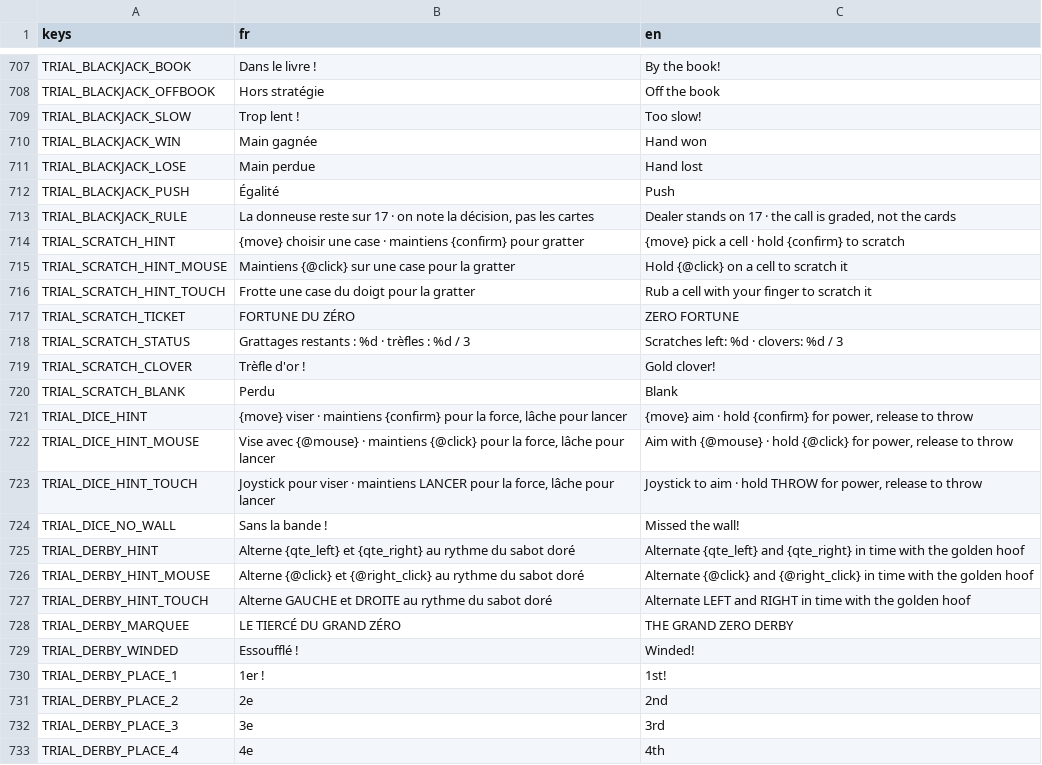
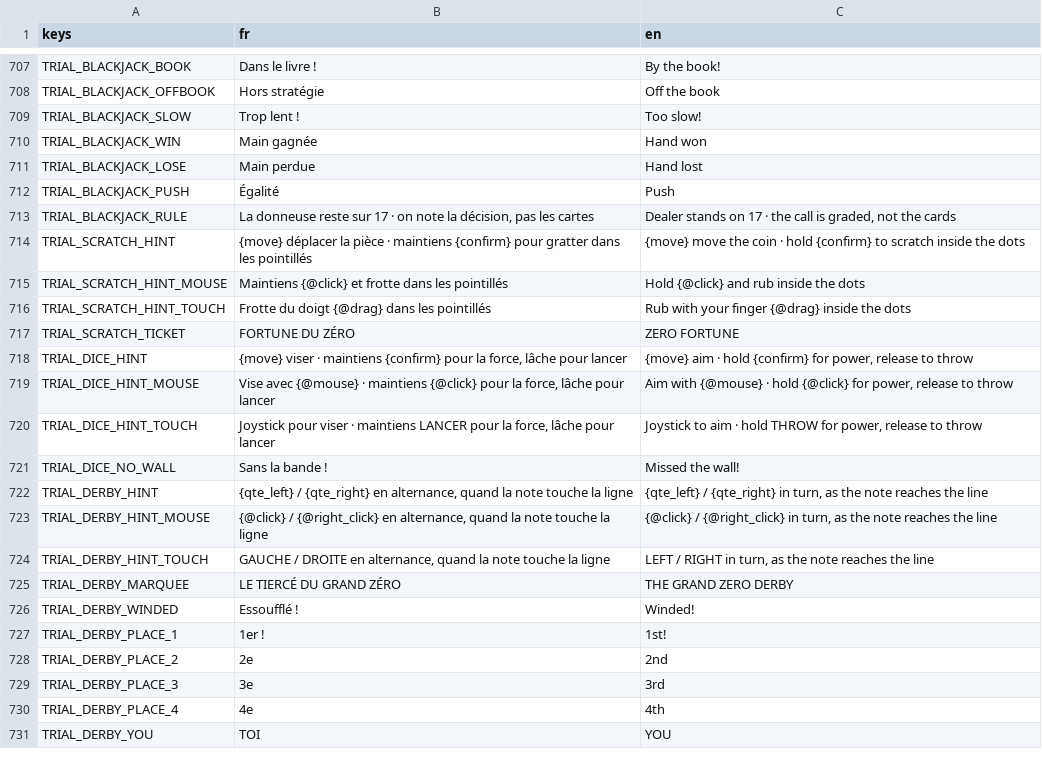
Before and after one commit to jonasfrevaperso-tech/la-maison-gagne, a CSV file: localization/strings.csv, drawn as a sheet; only a part is shown, gaps mark what is left out; the shorter side is filled out with more unchanged rows; the diff covers the shown part only.

```diff
--- a/localization/strings.csv
+++ b/localization/strings.csv
@@ -717,9 +717,6 @@ TRIAL_BLACKJACK_PUSH,Égalité,Push
 TRIAL_BLACKJACK_RULE,"La donneuse reste sur 17 · on note la décision, pas les cartes","Dealer stands on 17 · the call is graded, not the cards"
-TRIAL_SCRATCH_HINT,{move} choisir une case · maintiens {confirm} pour gratter,{move} pick a cell · hold {confirm} to scratch
-TRIAL_SCRATCH_HINT_MOUSE,Maintiens {@click} sur une case pour la gratter,Hold {@click} on a cell to scratch it
-TRIAL_SCRATCH_HINT_TOUCH,Frotte une case du doigt pour la gratter,Rub a cell with your finger to scratch it
+TRIAL_SCRATCH_HINT,{move} déplacer la pièce · maintiens {confirm} pour gratter dans les pointillés,{move} move the coin · hold {confirm} to scratch inside the dots
+TRIAL_SCRATCH_HINT_MOUSE,Maintiens {@click} et frotte dans les pointillés,Hold {@click} and rub inside the dots
+TRIAL_SCRATCH_HINT_TOUCH,Frotte du doigt {@drag} dans les pointillés,Rub with your finger {@drag} inside the dots
 TRIAL_SCRATCH_TICKET,FORTUNE DU ZÉRO,ZERO FORTUNE
-TRIAL_SCRATCH_STATUS,Grattages restants : %d · trèfles : %d / 3,Scratches left: %d · clovers: %d / 3
-TRIAL_SCRATCH_CLOVER,Trèfle d'or !,Gold clover!
-TRIAL_SCRATCH_BLANK,Perdu,Blank
 TRIAL_DICE_HINT,"{move} viser · maintiens {confirm} pour la force, lâche pour lancer","{move} aim · hold {confirm} for power, release to throw"
@@ -728,5 +725,5 @@ TRIAL_DICE_HINT_TOUCH,"Joystick pour viser · maintiens LANCER pour la force, l
 TRIAL_DICE_NO_WALL,Sans la bande !,Missed the wall!
-TRIAL_DERBY_HINT,Alterne {qte_left} et {qte_right} au rythme du sabot doré,Alternate {qte_left} and {qte_right} in time with the golden hoof
-TRIAL_DERBY_HINT_MOUSE,Alterne {@click} et {@right_click} au rythme du sabot doré,Alternate {@click} and {@right_click} in time with the golden hoof
-TRIAL_DERBY_HINT_TOUCH,Alterne GAUCHE et DROITE au rythme du sabot doré,Alternate LEFT and RIGHT in time with the golden hoof
+TRIAL_DERBY_HINT,"{qte_left} / {qte_right} en alternance, quand la note touche la ligne","{qte_left} / {qte_right} in turn, as the note reaches the line"
+TRIAL_DERBY_HINT_MOUSE,"{@click} / {@right_click} en alternance, quand la note touche la ligne","{@click} / {@right_click} in turn, as the note reaches the line"
+TRIAL_DERBY_HINT_TOUCH,"GAUCHE / DROITE en alternance, quand la note touche la ligne","LEFT / RIGHT in turn, as the note reaches the line"
 TRIAL_DERBY_MARQUEE,LE TIERCÉ DU GRAND ZÉRO,THE GRAND ZERO DERBY
```
Also changed, not shown: 12 added rows and 4 edited cells elsewhere in this file, 11 other files.
